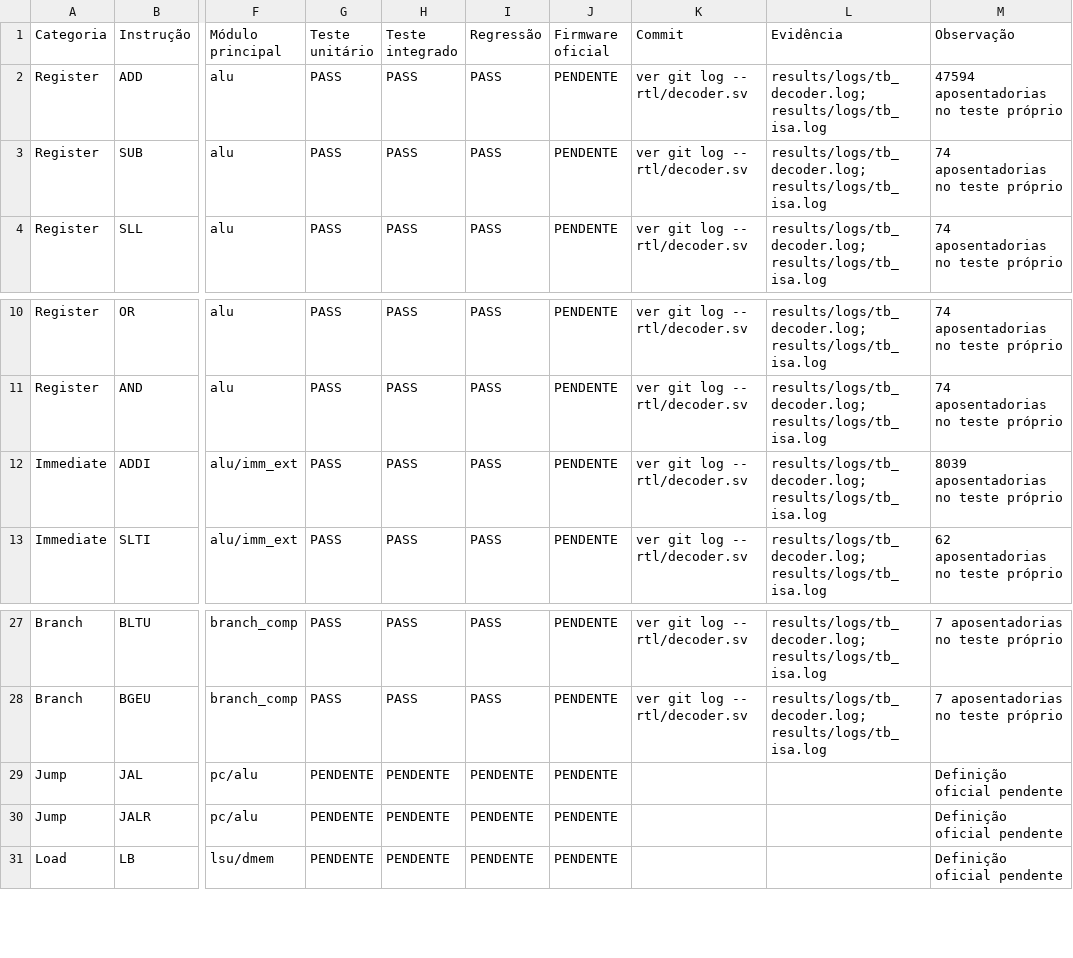
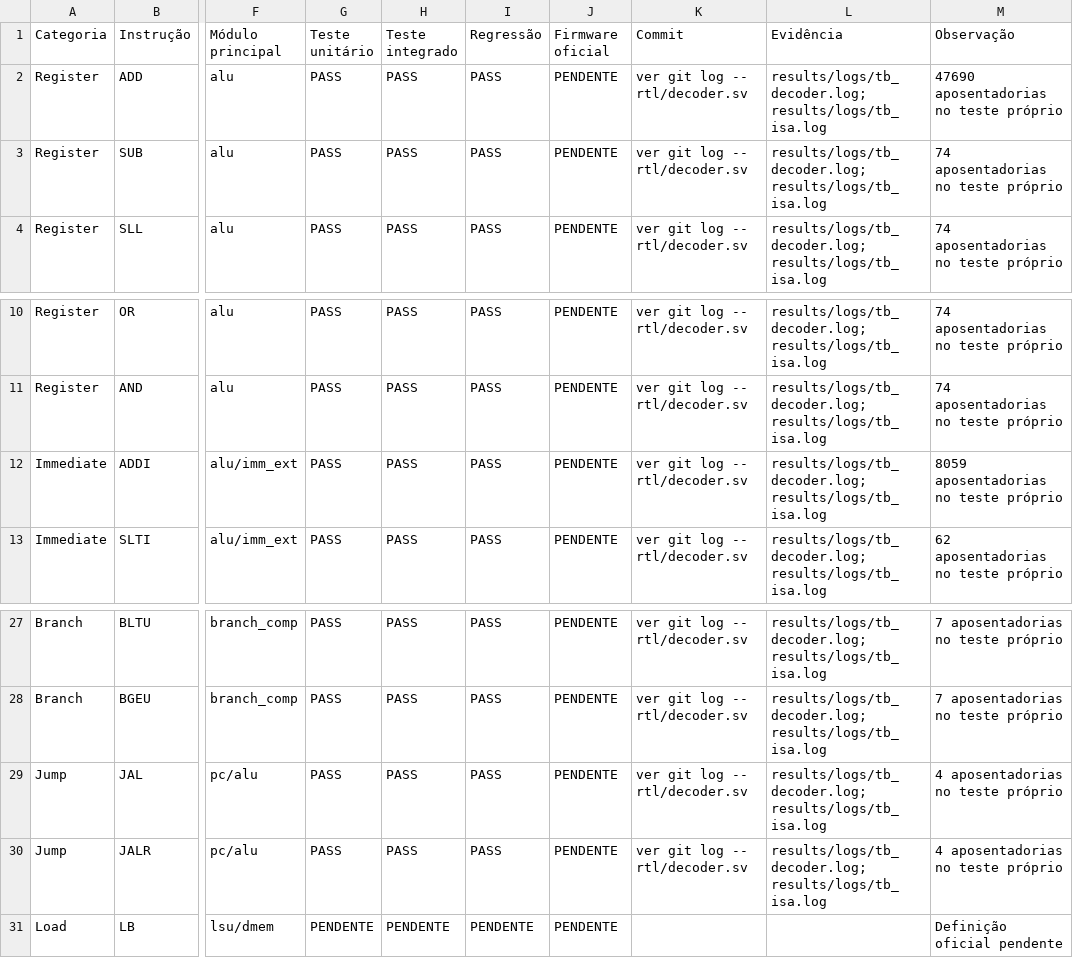
Before and after one commit to cmosuea-arch/RV32-multicycle, a CSV file: docs/isa/coverage.csv, drawn as a sheet; only a part is shown, gaps mark what is left out; the diff names each change by its address in the sheet, - before the commit and + after, or states it on an @@ line.

```diff
--- a/docs/isa/coverage.csv
+++ b/docs/isa/coverage.csv
-M2 (Observação): 47594 aposentadorias no teste próprio
+M2 (Observação): 47690 aposentadorias no teste próprio
-M12 (Observação): 8039 aposentadorias no teste próprio
+M12 (Observação): 8059 aposentadorias no teste próprio
-G29:G30 (Teste unitário): PENDENTE
+G29:G30 (Teste unitário): PASS
-H29:H30 (Teste integrado): PENDENTE
+H29:H30 (Teste integrado): PASS
-I29:I30 (Regressão): PENDENTE
+I29:I30 (Regressão): PASS
-K29:K30 (Commit): (empty)
+K29:K30 (Commit): ver git log -- rtl/decoder.sv
-L29:L30 (Evidência): (empty)
+L29:L30 (Evidência): results/logs/tb_decoder.log; results/logs/tb_isa.log
-M29:M30 (Observação): Definição oficial pendente
+M29:M30 (Observação): 4 aposentadorias no teste próprio
```
Also changed, not shown: 11 other files.
